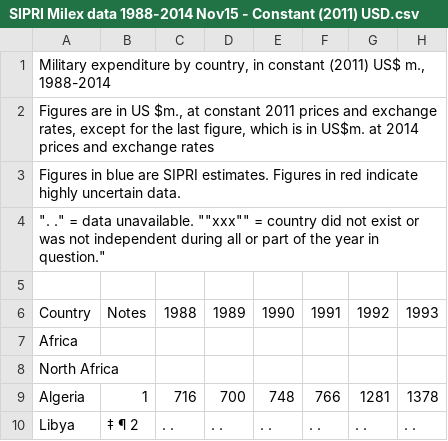
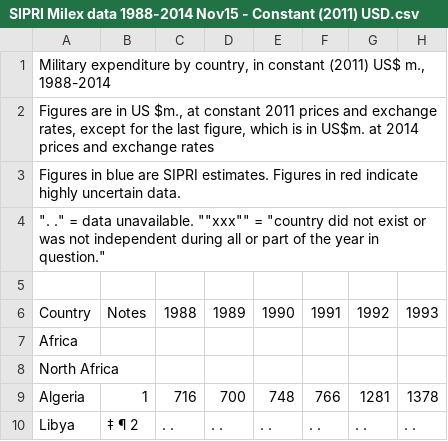
Before and after one commit to MarvinHerzog/APPR-2015-16, a CSV file: podatki/SIPRI Milex data 1988-2014 Nov15 - Constant (2011) USD.csv, drawn as a sheet; only a part is shown; the diff names each change by its address in the sheet, - before the commit and + after, or states it on an @@ line.

Commit message:
Update SIPRI Milex data 1988-2014 Nov15 - Constant (2011) USD.csv

```diff
--- a/podatki/SIPRI Milex data 1988-2014 Nov15 - Constant (2011) USD.csv
+++ b/podatki/SIPRI Milex data 1988-2014 Nov15 - Constant (2011) USD.csv
-A4: …""xxx"" = country did not…
+A4: …""xxx"" = "country did not…
```
